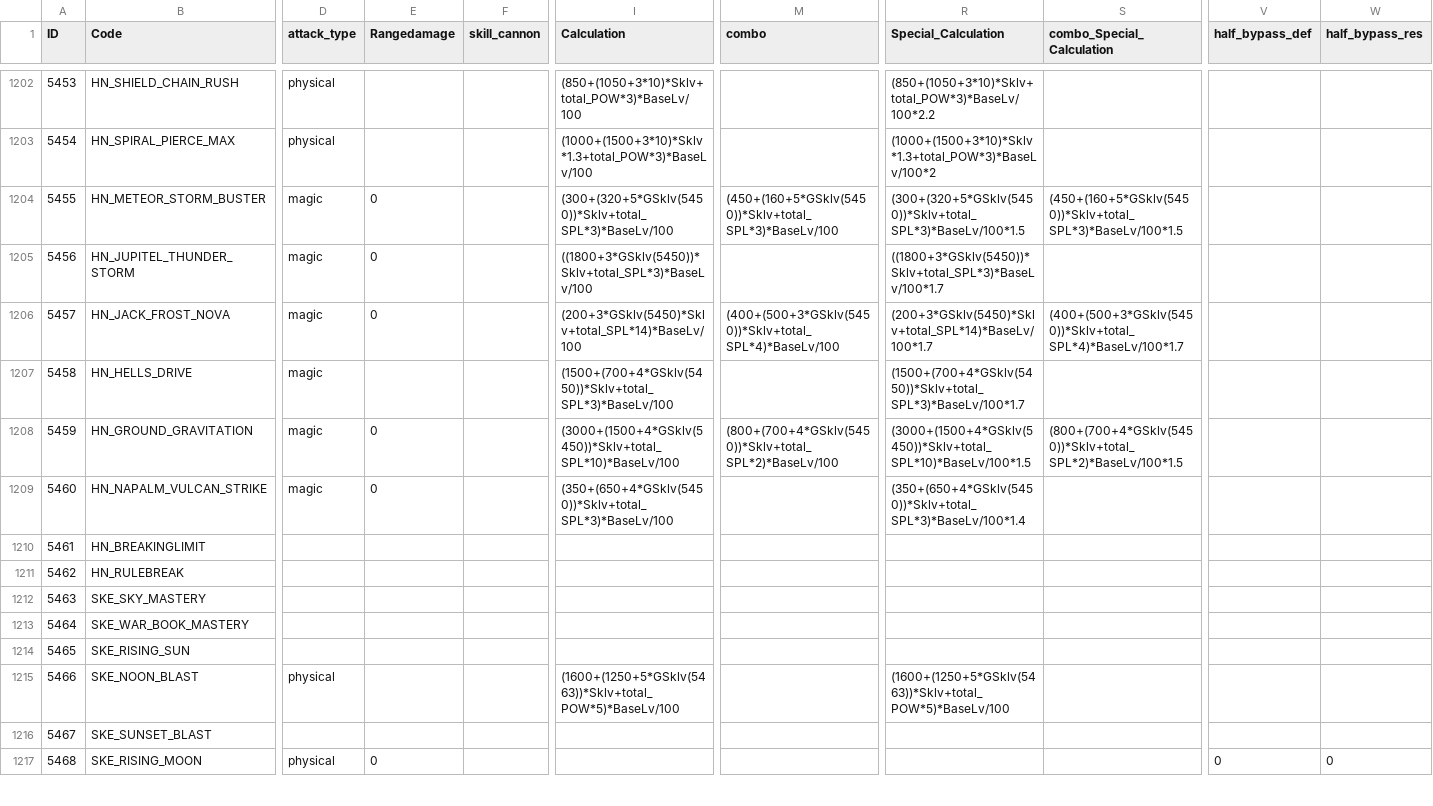
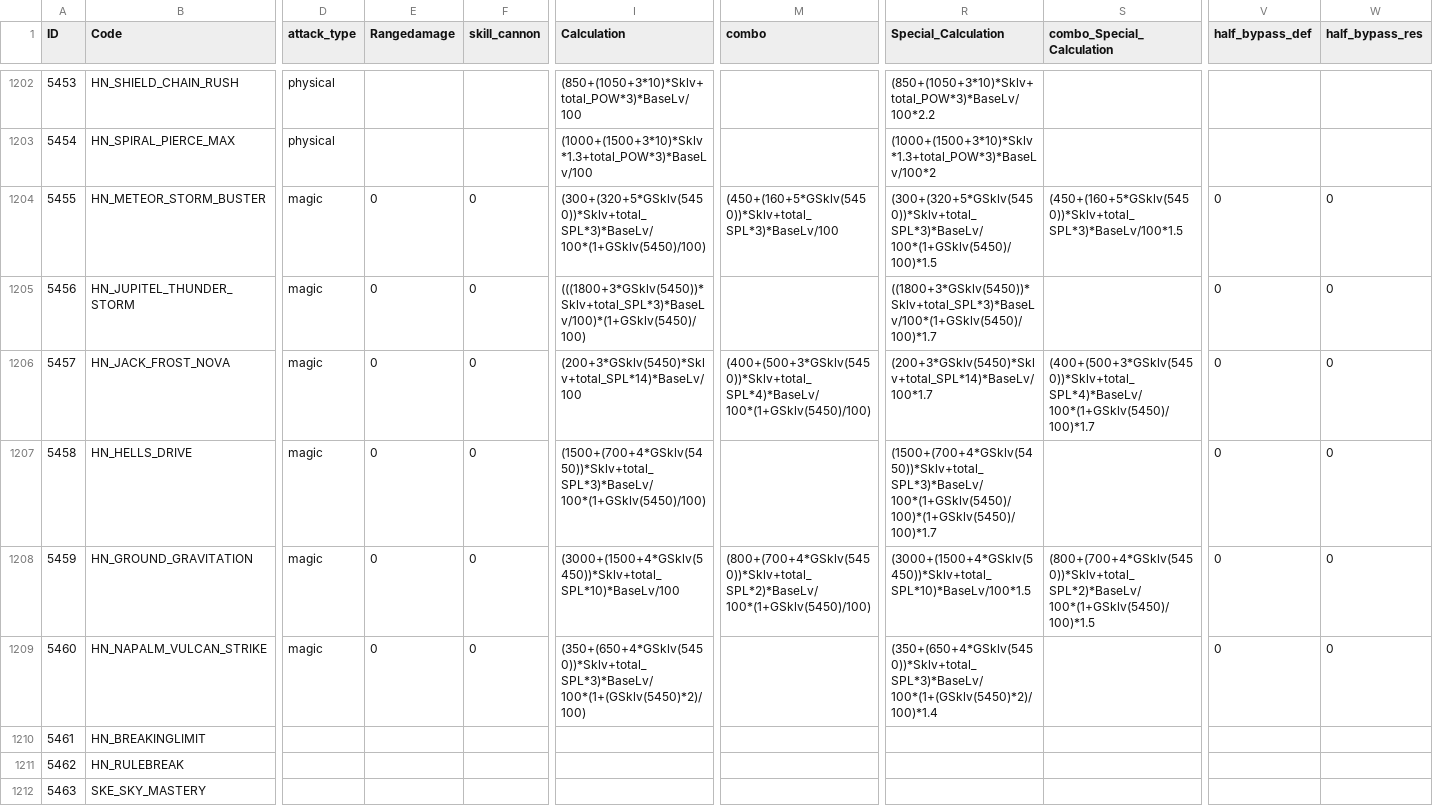
Before and after one commit to sOm2y/ROItemSearchApp_CRO, a CSV file: data/skillneme.csv, drawn as a sheet; only a part is shown, gaps mark what is left out; the shorter side is filled out with more unchanged rows; the diff names each change by its address in the sheet, - before the commit and + after, or states it on an @@ line.

```diff
--- a/data/skillneme.csv
+++ b/data/skillneme.csv
-F1204:F1209 (skill_cannon): (empty)
+F1204:F1209 (skill_cannon): 0
-I1204 (Calculation): (300+(320+5*GSklv(5450))*Sklv+total_SPL*3)*BaseLv/100
+I1204 (Calculation): (300+(320+5*GSklv(5450))*Sklv+total_SPL*3)*BaseLv/100*(1+GSklv(5450)/100)
-R1204 (Special_Calculation): (300+(320+5*GSklv(5450))*Sklv+total_SPL*3)*BaseLv/100*1.5
+R1204 (Special_Calculation): (300+(320+5*GSklv(5450))*Sklv+total_SPL*3)*BaseLv/100*(1+GSklv(5450)/100)*1.5
-V1204:V1209 (half_bypass_def): (empty)
+V1204:V1209 (half_bypass_def): 0
-W1204:W1209 (half_bypass_res): (empty)
+W1204:W1209 (half_bypass_res): 0
-I1205 (Calculation): ((1800+3*GSklv(5450))*Sklv+total_SPL*3)*BaseLv/100
+I1205 (Calculation): (((1800+3*GSklv(5450))*Sklv+total_SPL*3)*BaseLv/100)*(1+GSklv(5450)/100)
-R1205 (Special_Calculation): ((1800+3*GSklv(5450))*Sklv+total_SPL*3)*BaseLv/100*1.7
+R1205 (Special_Calculation): ((1800+3*GSklv(5450))*Sklv+total_SPL*3)*BaseLv/100*(1+GSklv(5450)/100)*1.7
-M1206 (combo): (400+(500+3*GSklv(5450))*Sklv+total_SPL*4)*BaseLv/100
+M1206 (combo): (400+(500+3*GSklv(5450))*Sklv+total_SPL*4)*BaseLv/100*(1+GSklv(5450)/100)
-S1206 (combo_Special_Calculation): (400+(500+3*GSklv(5450))*Sklv+total_SPL*4)*BaseLv/100*1.7
+S1206 (combo_Special_Calculation): (400+(500+3*GSklv(5450))*Sklv+total_SPL*4)*BaseLv/100*(1+GSklv(5450)/100)*1.7
-E1207 (Rangedamage): (empty)
+E1207 (Rangedamage): 0
-I1207 (Calculation): (1500+(700+4*GSklv(5450))*Sklv+total_SPL*3)*BaseLv/100
+I1207 (Calculation): (1500+(700+4*GSklv(5450))*Sklv+total_SPL*3)*BaseLv/100*(1+GSklv(5450)/100)
-R1207 (Special_Calculation): (1500+(700+4*GSklv(5450))*Sklv+total_SPL*3)*BaseLv/100*1.7
+R1207 (Special_Calculation): (1500+(700+4*GSklv(5450))*Sklv+total_SPL*3)*BaseLv/100*(1+GSklv(5450)/100)*(1+GSklv(5450)/100)*1.7
-M1208 (combo): (800+(700+4*GSklv(5450))*Sklv+total_SPL*2)*BaseLv/100
+M1208 (combo): (800+(700+4*GSklv(5450))*Sklv+total_SPL*2)*BaseLv/100*(1+GSklv(5450)/100)
-S1208 (combo_Special_Calculation): (800+(700+4*GSklv(5450))*Sklv+total_SPL*2)*BaseLv/100*1.5
+S1208 (combo_Special_Calculation): (800+(700+4*GSklv(5450))*Sklv+total_SPL*2)*BaseLv/100*(1+GSklv(5450)/100)*1.5
-I1209 (Calculation): (350+(650+4*GSklv(5450))*Sklv+total_SPL*3)*BaseLv/100
+I1209 (Calculation): (350+(650+4*GSklv(5450))*Sklv+total_SPL*3)*BaseLv/100*(1+(GSklv(5450)*2)/100)
-R1209 (Special_Calculation): (350+(650+4*GSklv(5450))*Sklv+total_SPL*3)*BaseLv/100*1.4
+R1209 (Special_Calculation): (350+(650+4*GSklv(5450))*Sklv+total_SPL*3)*BaseLv/100*(1+(GSklv(5450)*2)/100)*1.4
```
Also changed, not shown: 4 other files.
